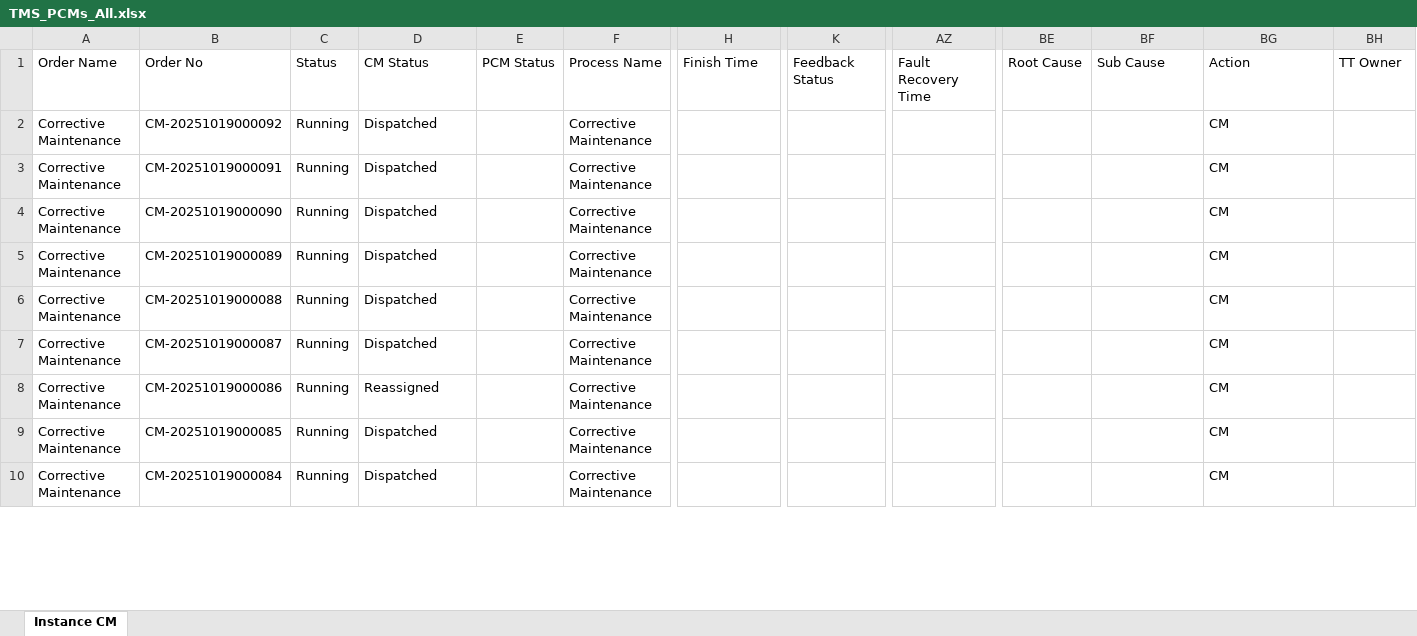
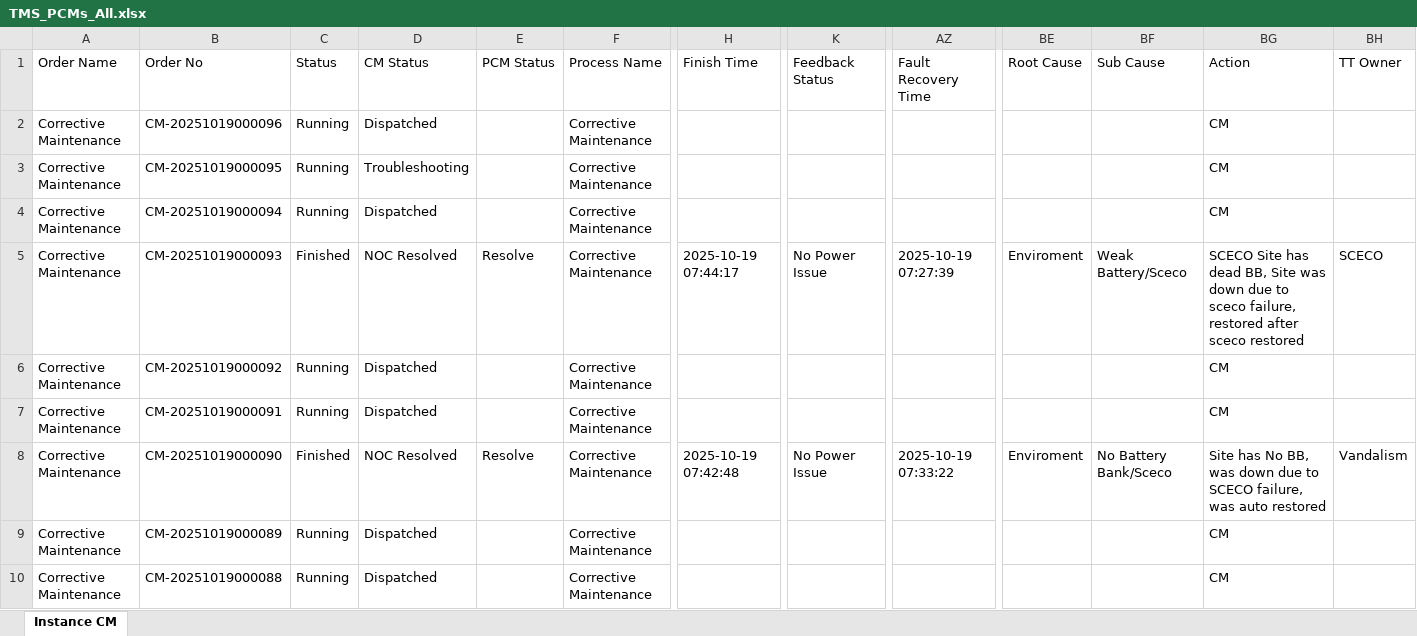
Before and after one commit to decosaro/shabakkat, an Excel workbook: TMS_PCMs_All.xlsx, sheet Instance CM, drawn as a sheet; only a part is shown, gaps mark what is left out; the shorter side is filled out with more unchanged rows; values as stored, in another font and other column widths than the file's, no borders; addresses are those after the commit; rows hold the shown columns only; the diff names each change by its address in the sheet, - before the commit and + after, or states it on an @@ line.

Commit message:
Updated TMS_PCMs_All.xlsx from OneDrive via Power Automate

```diff
--- a/TMS_PCMs_All.xlsx (sheet Instance CM)
+++ b/TMS_PCMs_All.xlsx (sheet Instance CM)
+row 2: Corrective Maintenance | CM-20251019000096 | Running | Dispatched |  | Corrective Maintenance |  |  |  |  |  | CM
+row 3: Corrective Maintenance | CM-20251019000095 | Running | Troubleshooting |  | Corrective Maintenance |  |  |  |  |  | CM
+row 4: Corrective Maintenance | CM-20251019000094 | Running | Dispatched |  | Corrective Maintenance |  |  |  |  |  | CM
+row 5: Corrective Maintenance | CM-20251019000093 | Finished | NOC Resolved | Resolve | Corrective Maintenance | 2025-10-19 07:44:17 | No Power Issue | 2025-10-19 07:27:39 | Enviroment | Weak Battery/Sceco | SCECO Site has dead BB, Site was down due to sceco failure, restored after sceco restored | SCECO
-C8 (Status): Running
+C8 (Status): Finished
-D8 (CM Status): Dispatched
+D8 (CM Status): NOC Resolved
-E8 (PCM Status): (empty)
+E8 (PCM Status): Resolve
-H8 (Finish Time): (empty)
+H8 (Finish Time): 2025-10-19 07:42:48
-K8 (Feedback Status): (empty)
+K8 (Feedback Status): No Power Issue
-AZ8 (Fault Recovery Time): (empty)
+AZ8 (Fault Recovery Time): 2025-10-19 07:33:22
-BE8 (Root Cause): (empty)
+BE8 (Root Cause): Enviroment
-BF8 (Sub Cause): (empty)
+BF8 (Sub Cause): No Battery Bank/Sceco
-BG8 (Action): CM
+BG8 (Action): Site has No BB, was down due to SCECO failure, was auto restored
-BH8 (TT Owner): (empty)
+BH8 (TT Owner): Vandalism
```
